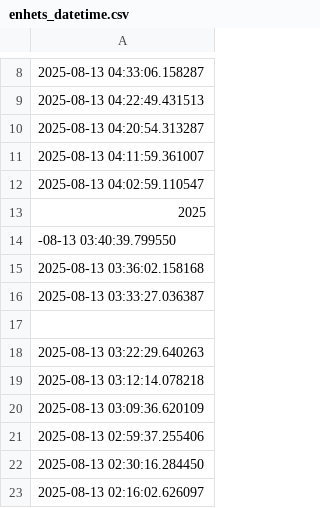
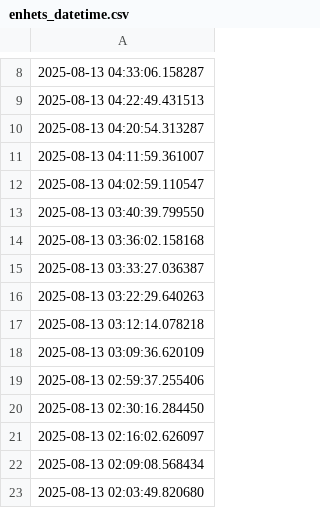
Before and after one commit to yuliaresina/lia_test_arena_, a CSV file: enhets_datetime.csv, drawn as a sheet; only a part is shown, gaps mark what is left out; the shorter side is filled out with more unchanged rows; the diff names each change by its address in the sheet, - before the commit and + after, or states it on an @@ line.

```diff
--- a/enhets_datetime.csv
+++ b/enhets_datetime.csv
-A13: 2025
+A13: 2025-08-13 03:40:39.799550
-row 14: -08-13 03:40:39.799550
-row 17: (empty)
```
Also changed, not shown: 2 other files.
